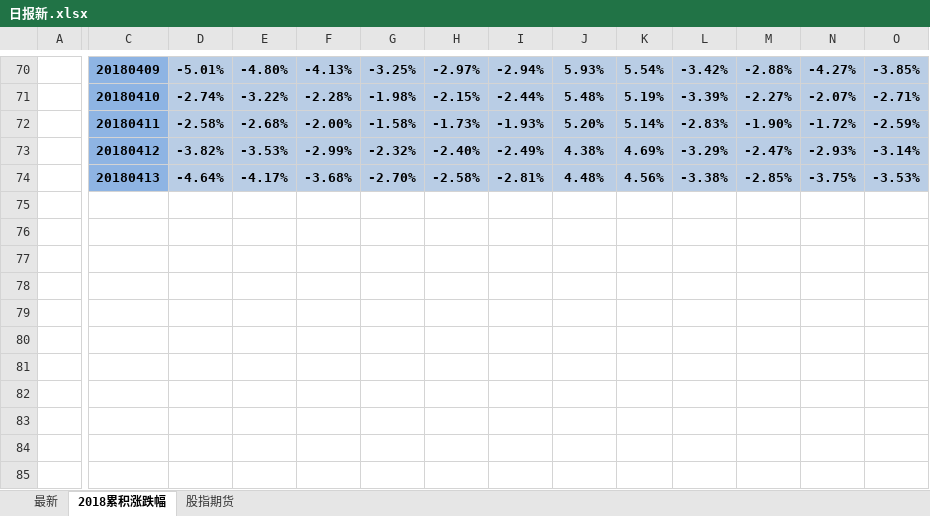
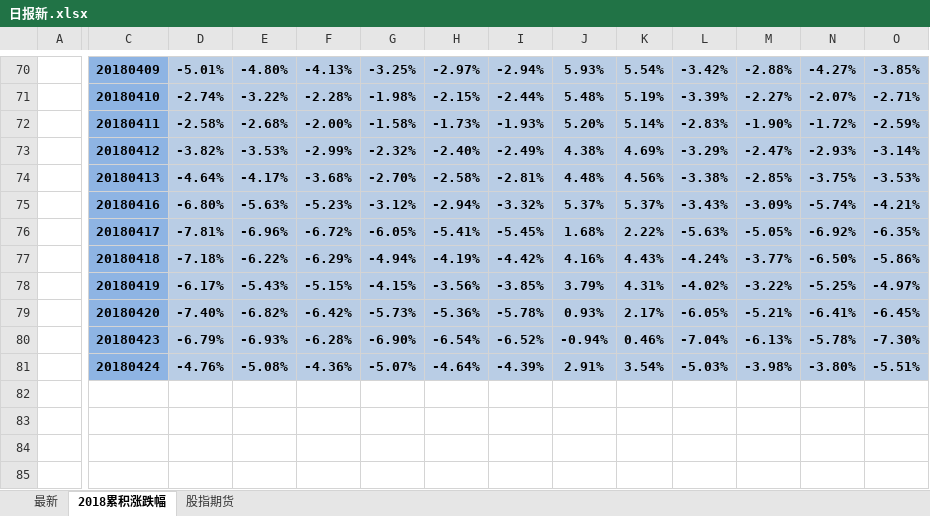
Before and after one commit to PokerDang/OPT-Account, an Excel workbook: 每日交易数据/日报新.xlsx, sheet 2018累积涨跌幅, drawn as a sheet; only a part is shown, gaps mark what is left out; the shorter side is filled out with more unchanged rows; values as stored, in another font and other column widths than the file's, no borders; charts and pictures and conditional formats not drawn; rows hold the shown columns only; the diff covers the shown part only; the diff names each change by its address in the sheet, - before the commit and + after, or states it on an @@ line.

```diff
--- a/每日交易数据/日报新.xlsx (sheet 2018累积涨跌幅)
+++ b/每日交易数据/日报新.xlsx (sheet 2018累积涨跌幅)
-row 75: (empty)
+row 75:  | 20180416 | -6.80% | -5.63% | -5.23% | -3.12% | -2.94% | -3.32% | 5.37% | 5.37% | -3.43% | -3.09% | -5.74% | -4.21%
-C75:C78 fill: none
+C75:C78 fill: #8EB4E3
-D75:O78 fill: none
+D75:O78 fill: #B9CDE5
-row 76: (empty)
+row 76:  | 20180417 | -7.81% | -6.96% | -6.72% | -6.05% | -5.41% | -5.45% | 1.68% | 2.22% | -5.63% | -5.05% | -6.92% | -6.35%
-row 77: (empty)
+row 77:  | 20180418 | -7.18% | -6.22% | -6.29% | -4.94% | -4.19% | -4.42% | 4.16% | 4.43% | -4.24% | -3.77% | -6.50% | -5.86%
-row 78: (empty)
+row 78:  | 20180419 | -6.17% | -5.43% | -5.15% | -4.15% | -3.56% | -3.85% | 3.79% | 4.31% | -4.02% | -3.22% | -5.25% | -4.97%
+row 79:  | 20180420 | -7.40% | -6.82% | -6.42% | -5.73% | -5.36% | -5.78% | 0.93% | 2.17% | -6.05% | -5.21% | -6.41% | -6.45%
+row 80:  | 20180423 | -6.79% | -6.93% | -6.28% | -6.90% | -6.54% | -6.52% | -0.94% | 0.46% | -7.04% | -6.13% | -5.78% | -7.30%
+row 81:  | 20180424 | -4.76% | -5.08% | -4.36% | -5.07% | -4.64% | -4.39% | 2.91% | 3.54% | -5.03% | -3.98% | -3.80% | -5.51%
```
Also changed, not shown: cell formats elsewhere in this sheet, sheet 最新, charts or pictures, 上证50ETF分红_数据.xlsx.
